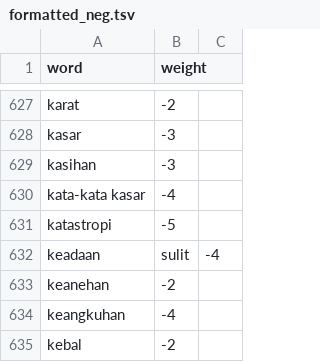
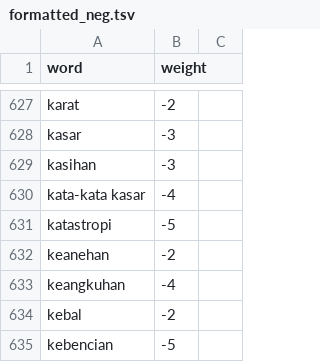
Before and after one commit to HibatullahPrihadian/positive-negative-words, a TSV file: formatted_neg.tsv, drawn as a sheet; only a part is shown, gaps mark what is left out; the shorter side is filled out with more unchanged rows.

Commit message:
Add files via upload

```diff
--- a/formatted_neg.tsv
+++ b/formatted_neg.tsv
@@ -631,3 +631,2 @@ kata-kata kasar	-4
 katastropi	-5
-keadaan	sulit	-4
 keanehan	-2
```
